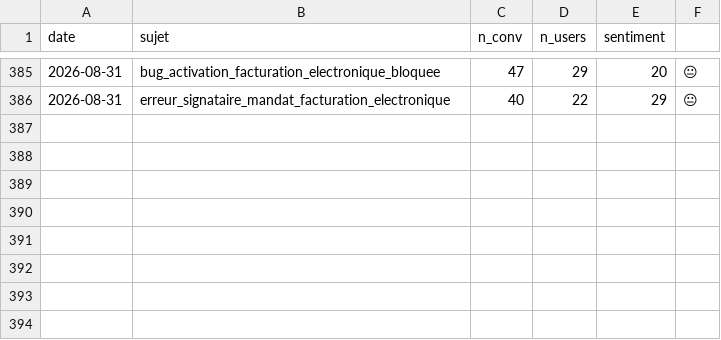
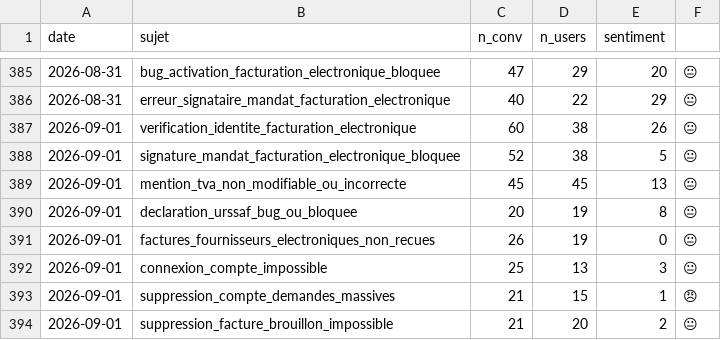
Before and after one commit to RirileR/intercom-cx-dashboard, a CSV file: state/radar_history.csv, drawn as a sheet; only a part is shown, gaps mark what is left out; the diff names each change by its address in the sheet, - before the commit and + after, or states it on an @@ line.

```diff
--- a/state/radar_history.csv
+++ b/state/radar_history.csv
+row 387: 2026-09-01 | verification_identite_facturation_electronique | 60 | 38 | 26 | 😐
+row 388: 2026-09-01 | signature_mandat_facturation_electronique_bloquee | 52 | 38 | 5 | 😐
+row 389: 2026-09-01 | mention_tva_non_modifiable_ou_incorrecte | 45 | 45 | 13 | 😐
+row 390: 2026-09-01 | declaration_urssaf_bug_ou_bloquee | 20 | 19 | 8 | 😐
+row 391: 2026-09-01 | factures_fournisseurs_electroniques_non_recues | 26 | 19 | 0 | 😐
+row 392: 2026-09-01 | connexion_compte_impossible | 25 | 13 | 3 | 😐
+row 393: 2026-09-01 | suppression_compte_demandes_massives | 21 | 15 | 1 | 😠
+row 394: 2026-09-01 | suppression_facture_brouillon_impossible | 21 | 20 | 2 | 😐
```
